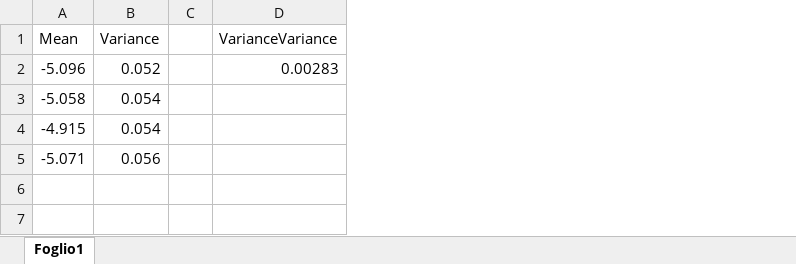
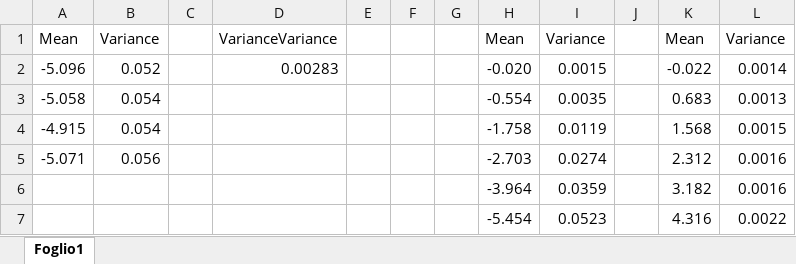
Before and after one commit to rssalessio/Control-Linear-Vibrations, an Excel workbook: Report pieces/Current Noise.xlsx, sheet Foglio1, drawn as a sheet; values as stored, in another font and other column widths than the file's, no borders; the diff names each change by its address in the sheet, - before the commit and + after, or states it on an @@ line.

Commit message:
Report update current tets

```diff
--- a/Report pieces/Current Noise.xlsx (sheet Foglio1)
+++ b/Report pieces/Current Noise.xlsx (sheet Foglio1)
+column E, empty
+column F, empty
+column G, empty
+column H, rows 1-5: Mean | -0.020 | -0.554 | -1.758 | -2.703
+column I, rows 1-5: Variance | 0.0015 | 0.0035 | 0.0119 | 0.0274
+column J, empty
+column K, rows 1-5: Mean | -0.022 | 0.683 | 1.568 | 2.312
+column L, rows 1-5: Variance | 0.0014 | 0.0013 | 0.0015 | 0.0016
+row 6:  |  |  |  |  |  |  | -3.964 | 0.0359 |  | 3.182 | 0.0016
+row 7:  |  |  |  |  |  |  | -5.454 | 0.0523 |  | 4.316 | 0.0022
```
Also changed, not shown: 7 other files.
